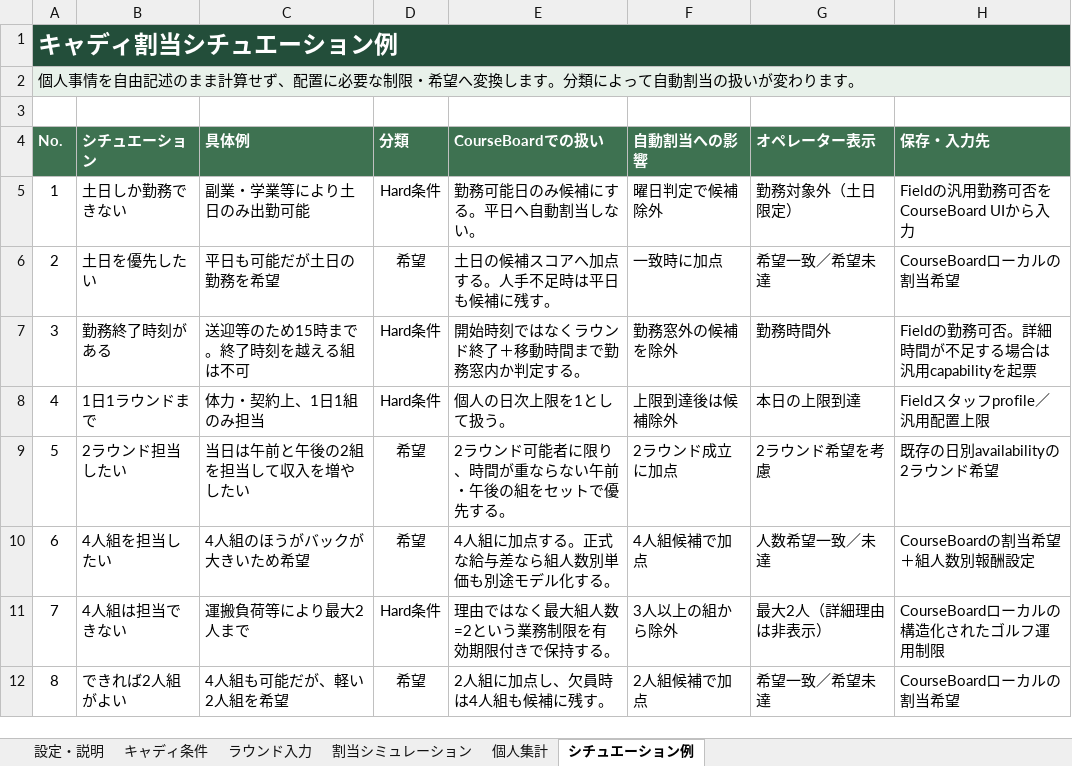
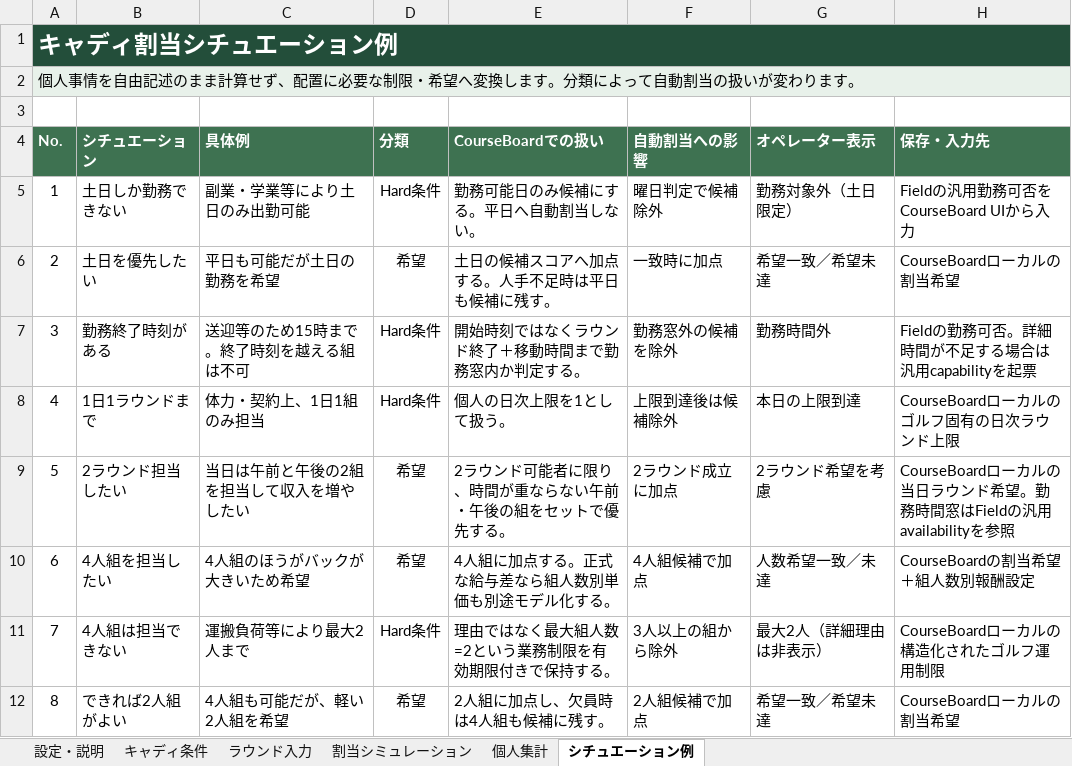
Before and after one commit to quantum-box/courseboard, an Excel workbook: docs/src/business/caddie-assignment-simulation.xlsx, sheet シチュエーション例, drawn as a sheet; only a part is shown; values as stored, in another font and other column widths than the file's, no borders; conditional formats not drawn; the diff names each change by its address in the sheet, - before the commit and + after, or states it on an @@ line.

```diff
--- a/docs/src/business/caddie-assignment-simulation.xlsx (sheet シチュエーション例)
+++ b/docs/src/business/caddie-assignment-simulation.xlsx (sheet シチュエーション例)
-H8 (保存・入力先): Fieldスタッフprofile／汎用配置上限
+H8 (保存・入力先): CourseBoardローカルのゴルフ固有の日次ラウンド上限
-H9 (保存・入力先): 既存の日別availabilityの2ラウンド希望
+H9 (保存・入力先): CourseBoardローカルの当日ラウンド希望。勤務時間窓はFieldの汎用availabilityを参照
```
Also changed, not shown: sheet 設定・説明, sheet キャディ条件, sheet ラウンド入力, sheet 割当シミュレーション, formulas that keep their value, 1 other file.
